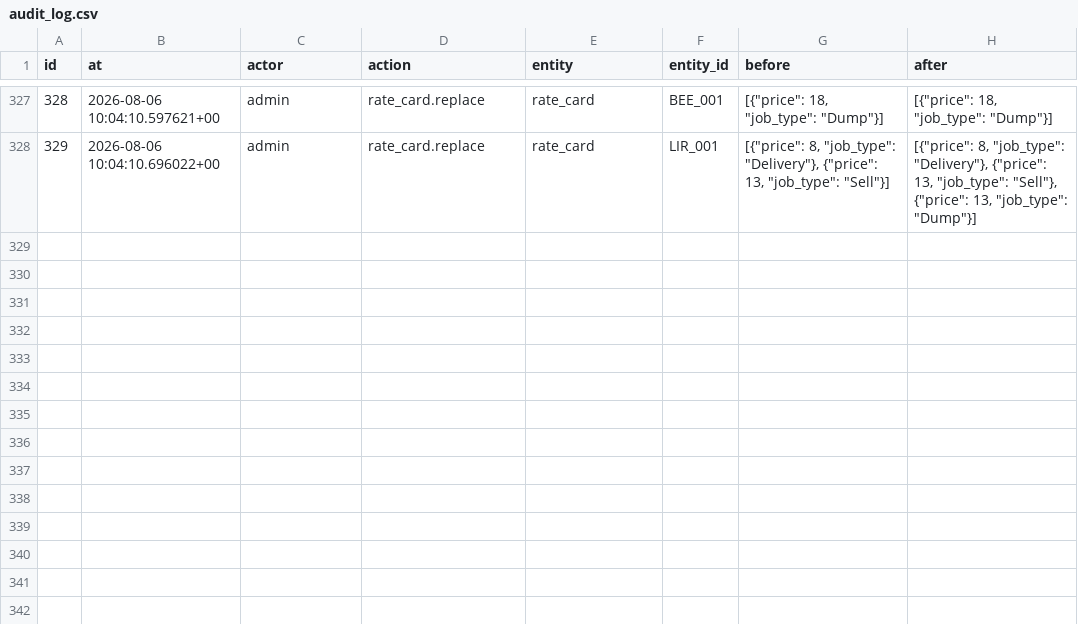
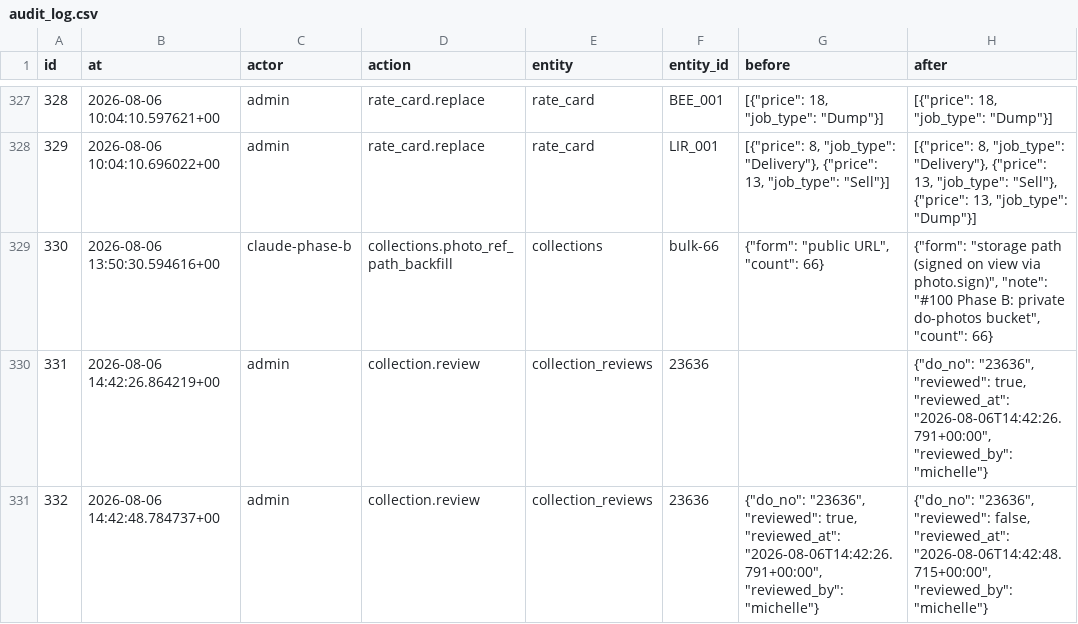
Before and after one commit to Vionski/lirich-ops, a CSV file: backups/csv/audit_log.csv, drawn as a sheet; only a part is shown, gaps mark what is left out.

```diff
--- a/backups/csv/audit_log.csv
+++ b/backups/csv/audit_log.csv
@@ -328 +328,4 @@ id,at,actor,action,entity,entity_id,before,after
 329,2026-08-06 10:04:10.696022+00,admin,rate_card.replace,rate_card,LIR_001,"[{""price"": 8, ""job_type"": ""Delivery""}, {""price"": 13, ""job_type"": ""Sell""}]","[{""price"": 8, ""job_type"": ""Delivery""}, {""price"": 13, ""job_type"": ""Sell""}, {""price"": 13, ""job_type"": ""Dump""}]"
+330,2026-08-06 13:50:30.594616+00,claude-phase-b,collections.photo_ref_path_backfill,collections,bulk-66,"{""form"": ""public URL"", ""count"": 66}","{""form"": ""storage path (signed on view via photo.sign)"", ""note"": ""#100 Phase B: private do-photos bucket"", ""count"": 66}"
+331,2026-08-06 14:42:26.864219+00,admin,collection.review,collection_reviews,23636,,"{""do_no"": ""23636"", ""reviewed"": true, ""reviewed_at"": ""2026-08-06T14:42:26.791+00:00"", ""reviewed_by"": ""michelle""}"
+332,2026-08-06 14:42:48.784737+00,admin,collection.review,collection_reviews,23636,"{""do_no"": ""23636"", ""reviewed"": true, ""reviewed_at"": ""2026-08-06T14:42:26.791+00:00"", ""reviewed_by"": ""michelle""}","{""do_no"": ""23636"", ""reviewed"": false, ""reviewed_at"": ""2026-08-06T14:42:48.715+00:00"", ""reviewed_by"": ""michelle""}"
```
Also changed, not shown: backups/csv/app_state.csv, backups/csv/collections.csv, 6 other files.
